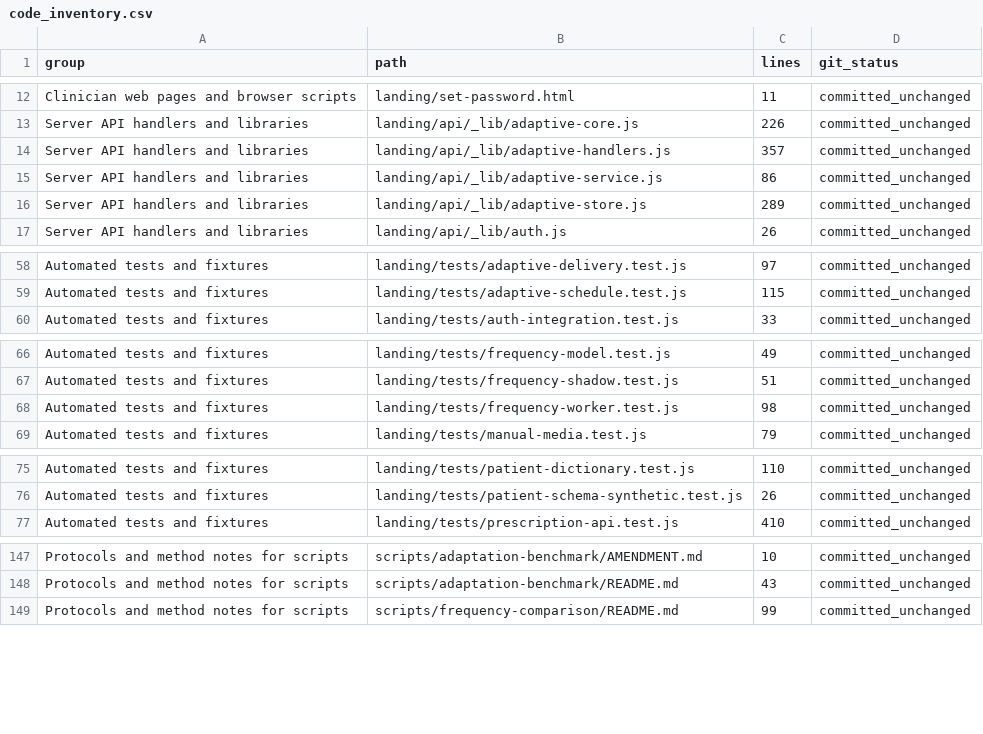
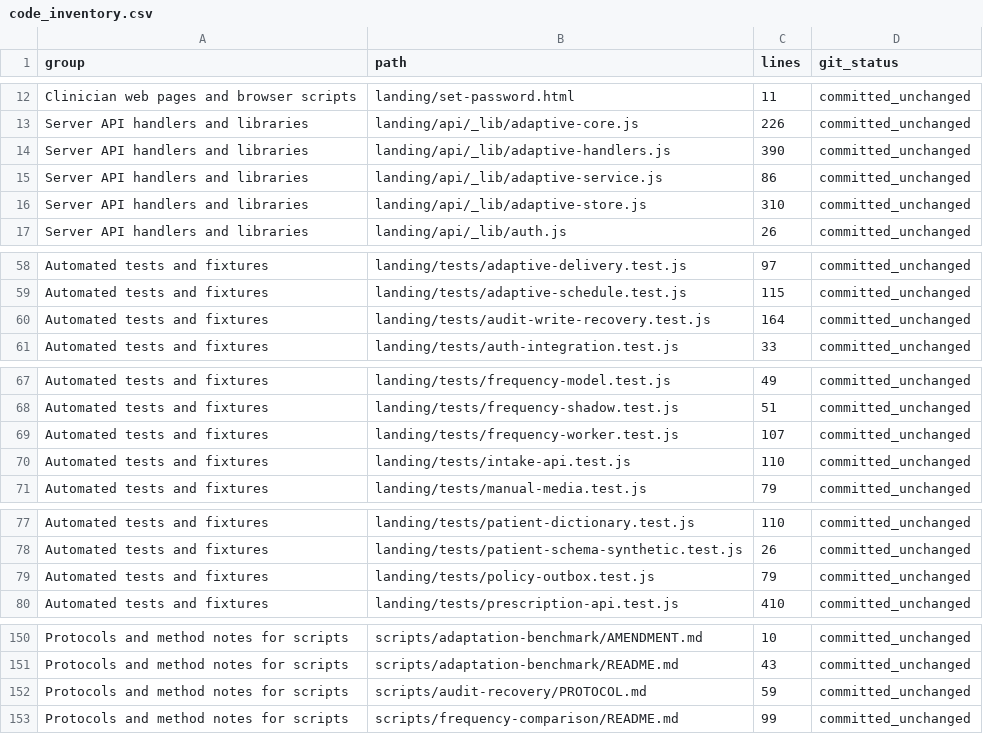
Before and after one commit to hansstevenlee7-pixel/whatsapp-nudging-system-pov, a CSV file: output/appendix_evidence_2026-10-04/code_inventory.csv, drawn as a sheet; only a part is shown, gaps mark what is left out; the diff covers the shown part only.

```diff
--- a/output/appendix_evidence_2026-10-04/code_inventory.csv
+++ b/output/appendix_evidence_2026-10-04/code_inventory.csv
@@ -13,5 +13,5 @@ Clinician web pages and browser scripts,landing/set-password.html,11,committed_u
 Server API handlers and libraries,landing/api/_lib/adaptive-core.js,226,committed_unchanged
-Server API handlers and libraries,landing/api/_lib/adaptive-handlers.js,357,committed_unchanged
+Server API handlers and libraries,landing/api/_lib/adaptive-handlers.js,390,committed_unchanged
 Server API handlers and libraries,landing/api/_lib/adaptive-service.js,86,committed_unchanged
-Server API handlers and libraries,landing/api/_lib/adaptive-store.js,289,committed_unchanged
+Server API handlers and libraries,landing/api/_lib/adaptive-store.js,310,committed_unchanged
 Server API handlers and libraries,landing/api/_lib/auth.js,26,committed_unchanged
@@ -59,2 +59,3 @@ Automated tests and fixtures,landing/tests/adaptive-delivery.test.js,97,committe
 Automated tests and fixtures,landing/tests/adaptive-schedule.test.js,115,committed_unchanged
+Automated tests and fixtures,landing/tests/audit-write-recovery.test.js,164,committed_unchanged
 Automated tests and fixtures,landing/tests/auth-integration.test.js,33,committed_unchanged
@@ -67,3 +68,4 @@ Automated tests and fixtures,landing/tests/frequency-model.test.js,49,committed_
 Automated tests and fixtures,landing/tests/frequency-shadow.test.js,51,committed_unchanged
-Automated tests and fixtures,landing/tests/frequency-worker.test.js,98,committed_unchanged
+Automated tests and fixtures,landing/tests/frequency-worker.test.js,107,committed_unchanged
+Automated tests and fixtures,landing/tests/intake-api.test.js,110,committed_unchanged
 Automated tests and fixtures,landing/tests/manual-media.test.js,79,committed_unchanged
@@ -76,2 +78,3 @@ Automated tests and fixtures,landing/tests/patient-dictionary.test.js,110,commit
 Automated tests and fixtures,landing/tests/patient-schema-synthetic.test.js,26,committed_unchanged
+Automated tests and fixtures,landing/tests/policy-outbox.test.js,79,committed_unchanged
 Automated tests and fixtures,landing/tests/prescription-api.test.js,410,committed_unchanged
@@ -148,2 +151,3 @@ Protocols and method notes for scripts,scripts/adaptation-benchmark/AMENDMENT.md
 Protocols and method notes for scripts,scripts/adaptation-benchmark/README.md,43,committed_unchanged
+Protocols and method notes for scripts,scripts/audit-recovery/PROTOCOL.md,59,committed_unchanged
 Protocols and method notes for scripts,scripts/frequency-comparison/README.md,99,committed_unchanged
```
Also changed, not shown: 4 edited cells elsewhere in this file, output/appendix_evidence_2026-10-04/evidence_files_sha256.csv, output/appendix_evidence_2026-10-04/tests_per_file.csv, 1 other file.
